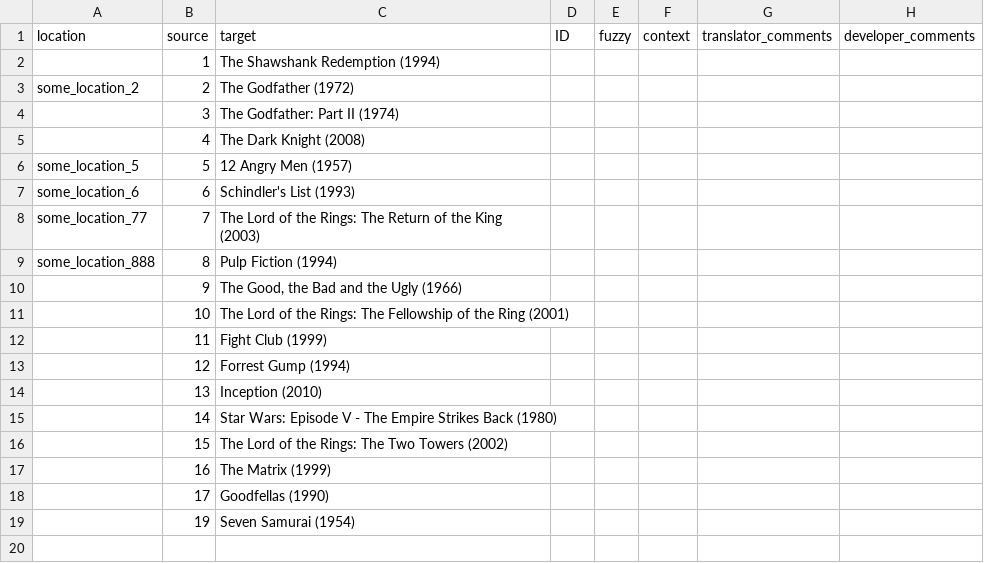
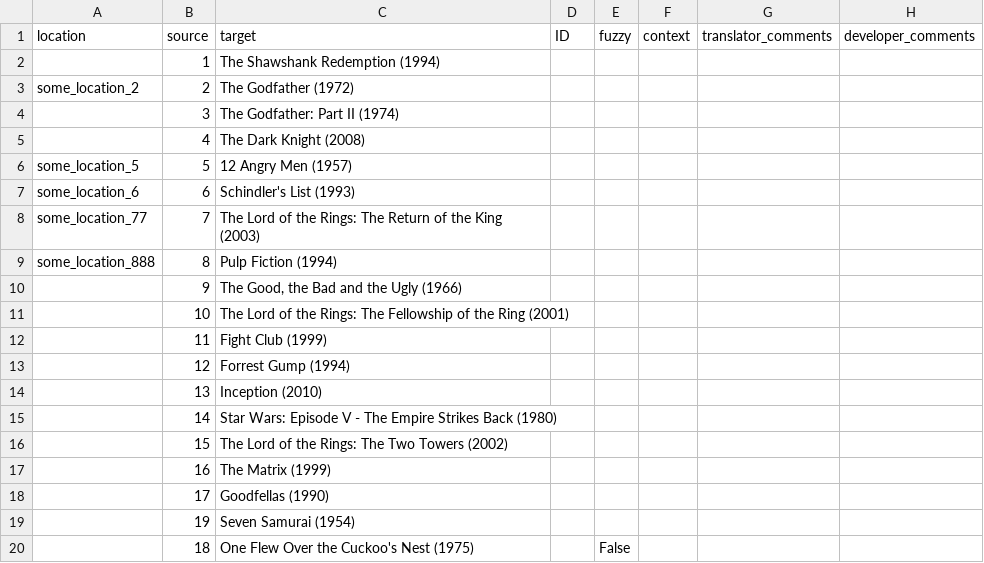
Before and after one commit to radeklat/act-draw-explain, a CSV file: lib/data/csv/questions/en.csv, drawn as a sheet; the diff names each change by its address in the sheet, - before the commit and + after, or states it on an @@ line.

Commit message:
Translated using Weblate (English)
Currently translated at 95.0% (19 of 20 strings)

Translation: Act, Draw, Explain/Questions CSV
Translate-URL: http://81.2.243.198/projects/act-draw-explain/questions-csv/en/

```diff
--- a/lib/data/csv/questions/en.csv
+++ b/lib/data/csv/questions/en.csv
+row 20:  | 18 | One Flew Over the Cuckoo's Nest (1975) |  | False
```
